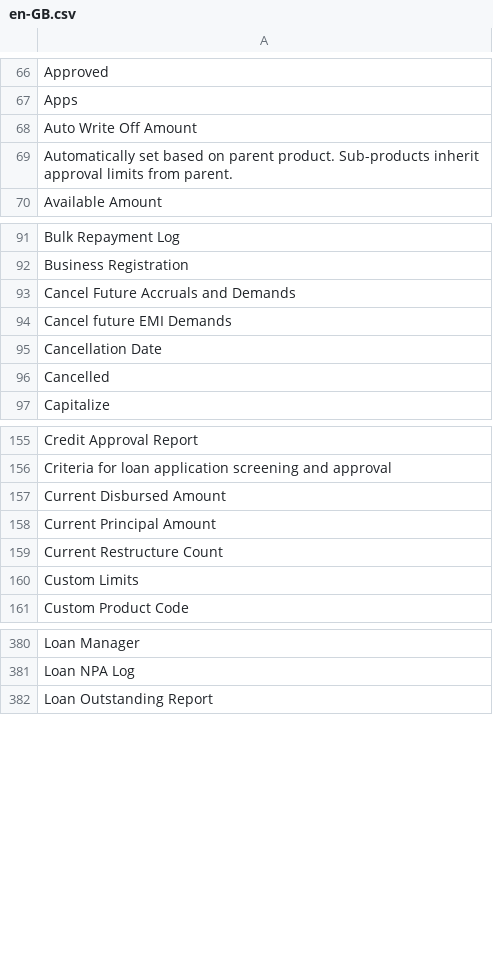
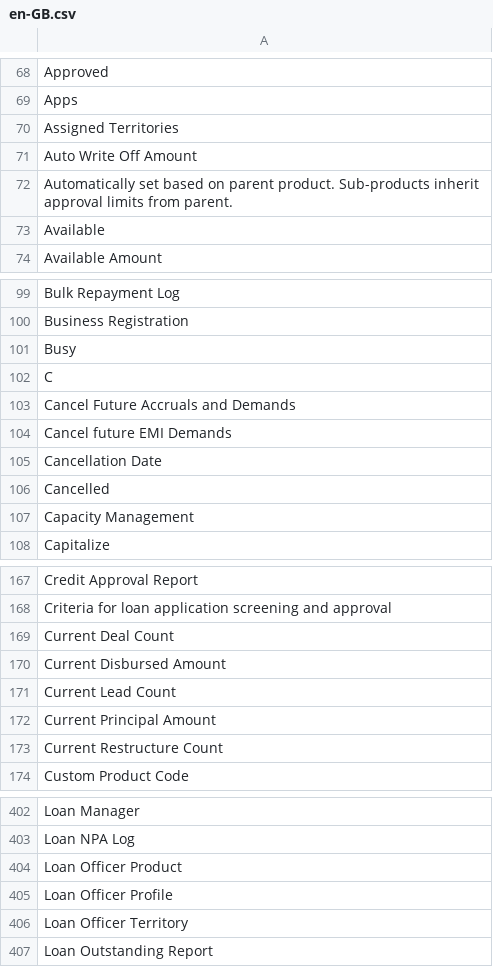
Before and after one commit to ManotLuijiu/lending, a CSV file: lending/translations/en-GB.csv, drawn as a sheet; only a part is shown, gaps mark what is left out; the diff covers the shown part only.

```diff
--- a/lending/translations/en-GB.csv
+++ b/lending/translations/en-GB.csv
@@ -67,4 +69,6 @@ Approved,,
 Apps,,
+Assigned Territories,,
 Auto Write Off Amount ,,
 Automatically set based on parent product. Sub-products inherit approval limits from parent.,,
+Available,,
 Available Amount,,
@@ -92,2 +100,4 @@ Bulk Repayment Log,,
 Business Registration,,
+Busy,,
+C,,
 Cancel Future Accruals and Demands ,,
@@ -96,2 +106,3 @@ Cancellation Date,,
 Cancelled,,
+Capacity Management,,
 Capitalize,,
@@ -156,6 +168,7 @@ Credit Approval Report,,
 Criteria for loan application screening and approval,,
+Current Deal Count,,
 Current Disbursed Amount,,
+Current Lead Count,,
 Current Principal Amount,,
 Current Restructure Count,,
-Custom Limits,,
 Custom Product Code,,
@@ -381,2 +403,5 @@ Loan Manager,,
 Loan NPA Log,,
+Loan Officer Product,,
+Loan Officer Profile,,
+Loan Officer Territory,,
 Loan Outstanding Report,,
```
Also changed, not shown: 32 added rows and 1 removed row elsewhere in this file, lending/translations/km.csv, lending/translations/lo.csv, 16 other files.
